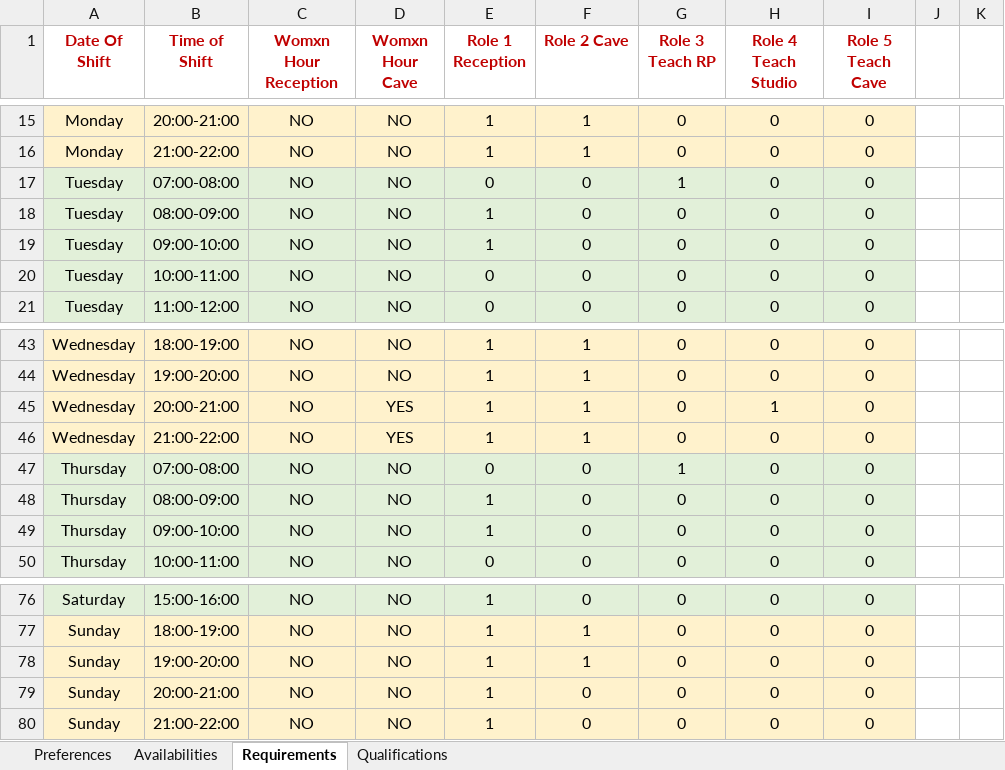
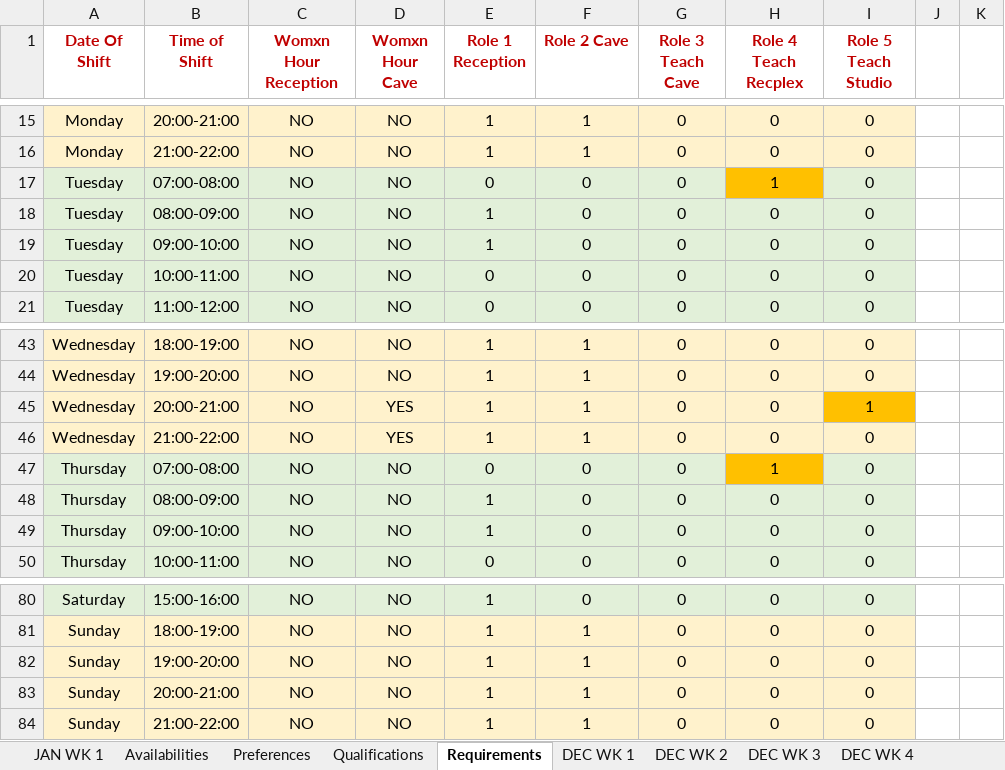
Before and after one commit to richardhoshino/RecPlex, an Excel workbook: RecPlex Scheduling Program.xlsx, sheet Requirements, drawn as a sheet; only a part is shown, gaps mark what is left out; values as stored, in another font and other column widths than the file's, no borders; addresses are those after the commit; the diff covers the shown part only; the diff names each change by its address in the sheet, - before the commit and + after, or states it on an @@ line.

```diff
--- a/RecPlex Scheduling Program.xlsx (sheet Requirements)
+++ b/RecPlex Scheduling Program.xlsx (sheet Requirements)
+sheet tab: JAN WK 1
+sheet tab: DEC WK 1
+sheet tab: DEC WK 2
+sheet tab: DEC WK 3
+sheet tab: DEC WK 4
@@ sheet tab order changed: JAN WK 1 | Availabilities | Preferences | Qualifications | Requirements | DEC WK 1 | DEC WK 2 | DEC WK 3 | DEC WK 4 @@
-G1: Role 3 Teach RP
+G1: Role 3 Teach Cave
-H1: Role 4 Teach Studio
+H1: Role 4 Teach Recplex
-I1: Role 5 Teach Cave
+I1: Role 5 Teach Studio
-G17 (Role 3 Teach Cave): 1
+G17 (Role 3 Teach Cave): 0
-H17 (Role 4 Teach Recplex): 0
+H17 (Role 4 Teach Recplex): 1
-H17 fill: #E2F0D9
+H17 fill: #FFC000
-H45 (Role 4 Teach Recplex): 1
+H45 (Role 4 Teach Recplex): 0
-I45 (Role 5 Teach Studio): 0
+I45 (Role 5 Teach Studio): 1
-I45 fill: #FFF2CC
+I45 fill: #FFC000
-G47 (Role 3 Teach Cave): 1
+G47 (Role 3 Teach Cave): 0
-H47 (Role 4 Teach Recplex): 0
+H47 (Role 4 Teach Recplex): 1
-H47 fill: #E2F0D9
+H47 fill: #FFC000
-F83:F84 (Role 2 Cave): 0
+F83:F84 (Role 2 Cave): 1
```
Also changed, not shown: 4 added rows, 21 edited cells and cell formats elsewhere in this sheet, sheet Availabilities, sheet Preferences, sheet Qualifications, other sheet tabs, 1 other file.
